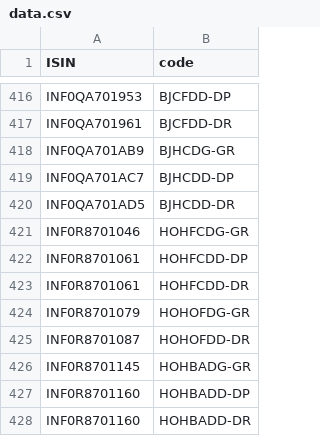
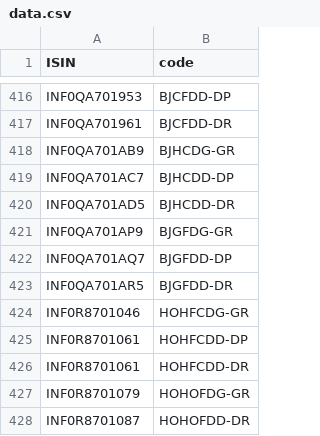
Before and after one commit to captn3m0/kuvera-mutual-funds-lookup, a CSV file: data.csv, drawn as a sheet; only a part is shown, gaps mark what is left out; the shorter side is filled out with more unchanged rows; the diff names each change by its address in the sheet, - before the commit and + after, or states it on an @@ line.

```diff
--- a/data.csv
+++ b/data.csv
+row 421: INF0QA701AP9 | BJGFDG-GR
+row 422: INF0QA701AQ7 | BJGFDD-DP
+row 423: INF0QA701AR5 | BJGFDD-DR
```
